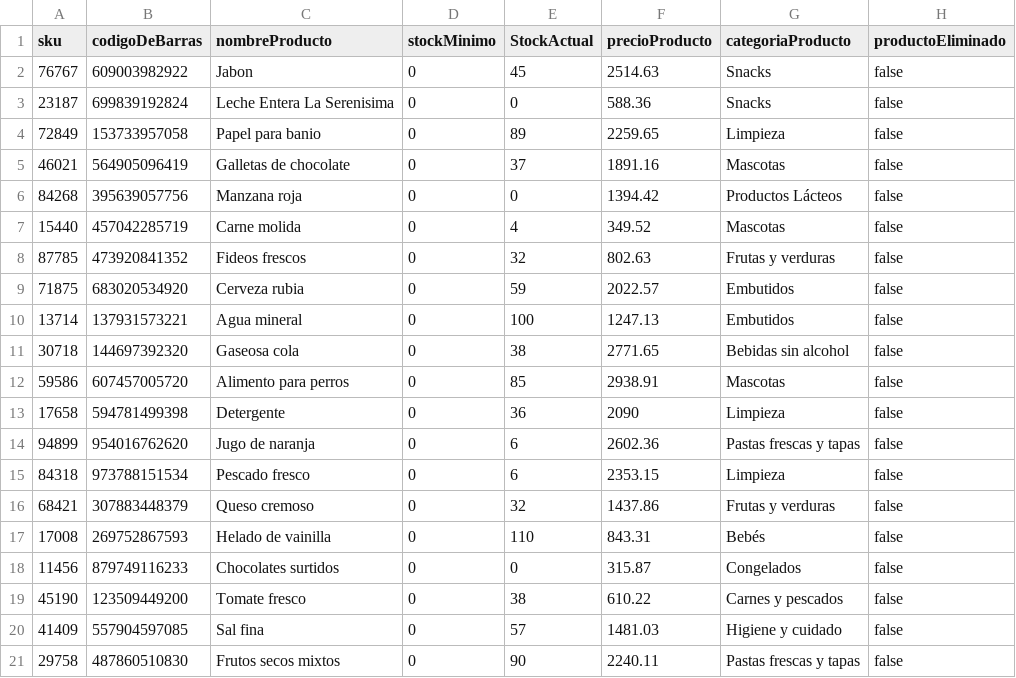
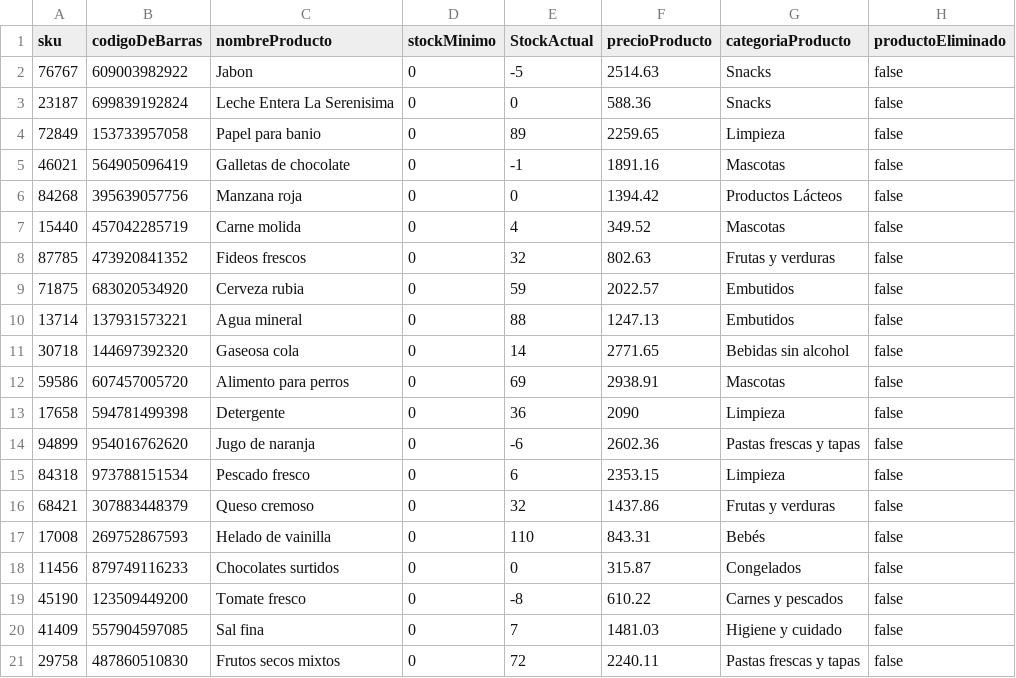
Before and after one commit to MarcosSelvaggi/Proyecto_Progracion_II, a CSV file: ListaProductos.csv, drawn as a sheet.

```diff
--- a/ListaProductos.csv
+++ b/ListaProductos.csv
@@ -1,6 +1,6 @@
 sku,codigoDeBarras,nombreProducto,stockMinimo,StockActual,precioProducto,categoriaProducto,productoEliminado
-76767,609003982922,Jabon,0,45,2514.63,Snacks,false
+76767,609003982922,Jabon,0,-5,2514.63,Snacks,false
 23187,699839192824,Leche Entera La Serenisima,0,0,588.36,Snacks,false
 72849,153733957058,Papel para banio,0,89,2259.65,Limpieza,false
-46021,564905096419,Galletas de chocolate,0,37,1891.16,Mascotas,false
+46021,564905096419,Galletas de chocolate,0,-1,1891.16,Mascotas,false
 84268,395639057756,Manzana roja,0,0,1394.42,Productos Lácteos,false
@@ -9,7 +9,7 @@ sku,codigoDeBarras,nombreProducto,stockMinimo,StockActual,precioProducto,categor
 71875,683020534920,Cerveza rubia,0,59,2022.57,Embutidos,false
-13714,137931573221,Agua mineral,0,100,1247.13,Embutidos,false
-30718,144697392320,Gaseosa cola,0,38,2771.65,Bebidas sin alcohol,false
-59586,607457005720,Alimento para perros,0,85,2938.91,Mascotas,false
+13714,137931573221,Agua mineral,0,88,1247.13,Embutidos,false
+30718,144697392320,Gaseosa cola,0,14,2771.65,Bebidas sin alcohol,false
+59586,607457005720,Alimento para perros,0,69,2938.91,Mascotas,false
 17658,594781499398,Detergente,0,36,2090,Limpieza,false
-94899,954016762620,Jugo de naranja,0,6,2602.36,Pastas frescas y tapas,false
+94899,954016762620,Jugo de naranja,0,-6,2602.36,Pastas frescas y tapas,false
 84318,973788151534,Pescado fresco,0,6,2353.15,Limpieza,false
@@ -18,4 +18,4 @@ sku,codigoDeBarras,nombreProducto,stockMinimo,StockActual,precioProducto,categor
 11456,879749116233,Chocolates surtidos,0,0,315.87,Congelados,false
-45190,123509449200,Tomate fresco,0,38,610.22,Carnes y pescados,false
-41409,557904597085,Sal fina,0,57,1481.03,Higiene y cuidado,false
-29758,487860510830,Frutos secos mixtos,0,90,2240.11,Pastas frescas y tapas,false
+45190,123509449200,Tomate fresco,0,-8,610.22,Carnes y pescados,false
+41409,557904597085,Sal fina,0,7,1481.03,Higiene y cuidado,false
+29758,487860510830,Frutos secos mixtos,0,72,2240.11,Pastas frescas y tapas,false
```
Also changed, not shown: ClientesArchivo.csv, Ventas.csv, 31 other files.
